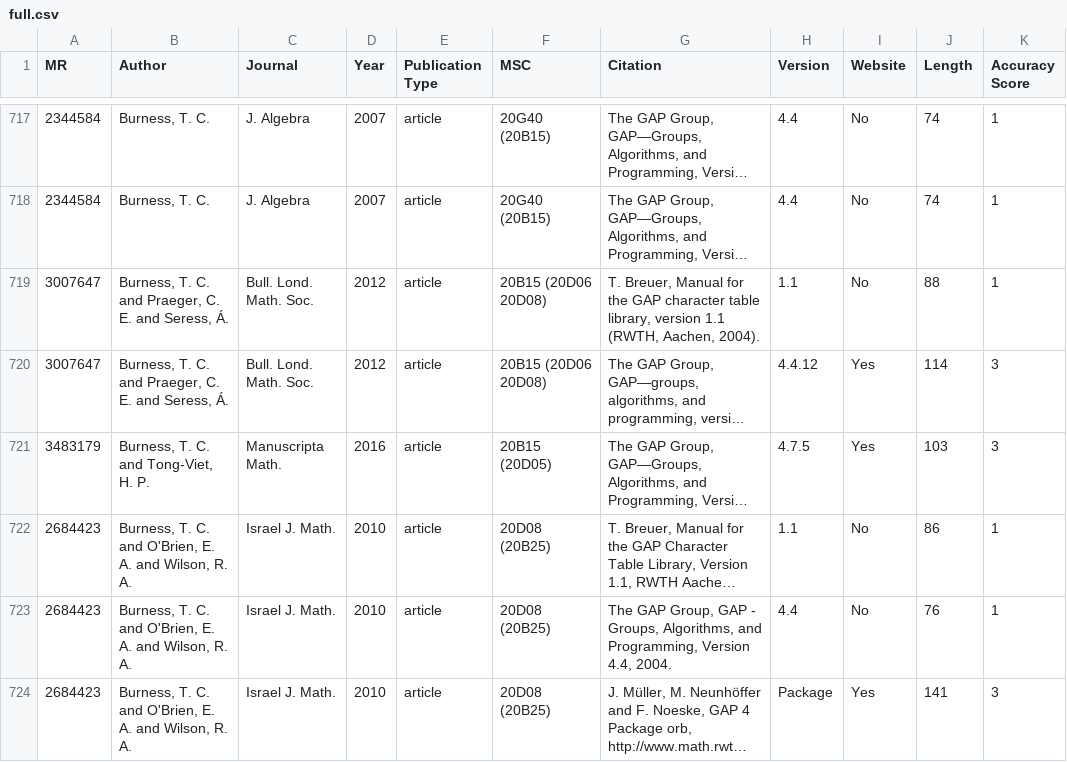
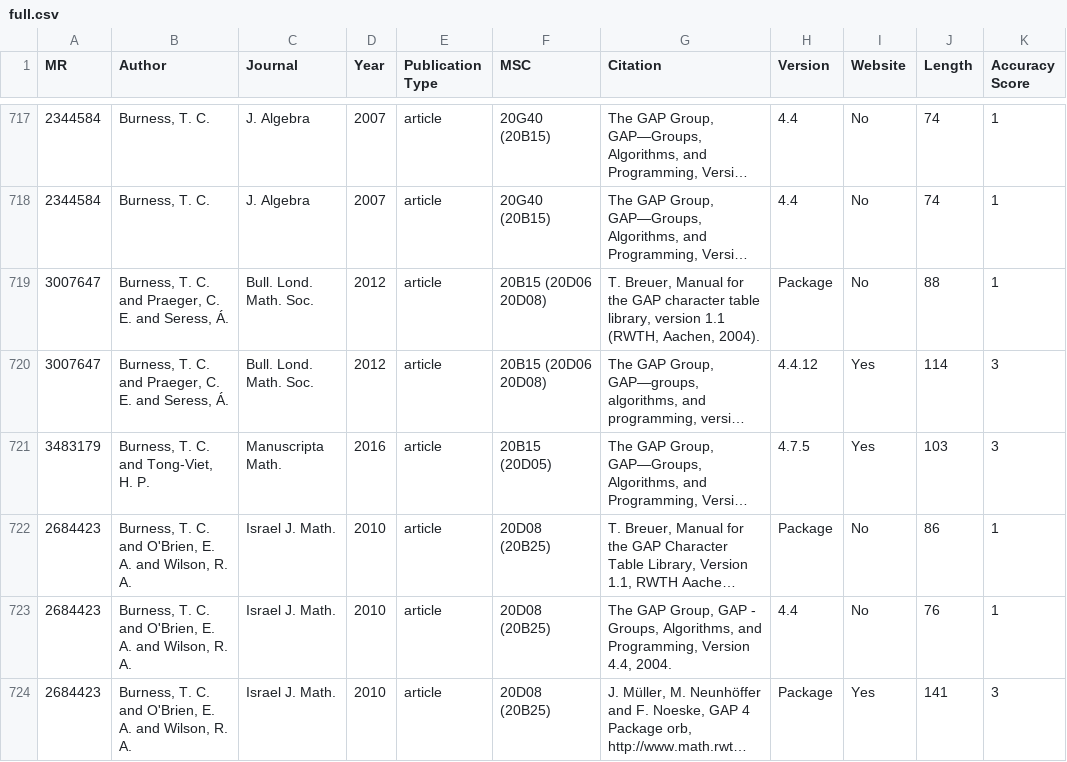
Before and after one commit to fliqper/GAP-Citations-Analyzator, a CSV file: notebooks/full.csv, drawn as a sheet; only a part is shown, gaps mark what is left out; long unchanged cells end in …; the diff covers the shown part only; the diff names each change by its address in the sheet, - before the commit and + after, or states it on an @@ line.

```diff
--- a/notebooks/full.csv
+++ b/notebooks/full.csv
-H719 (Version): 1.1
+H719 (Version): Package
-H722 (Version): 1.1
+H722 (Version): Package
```
Also changed, not shown: 1 removed row and 9 edited cells elsewhere in this file, notebooks/gap.csv, notebooks/pac.csv, 2 other files.
